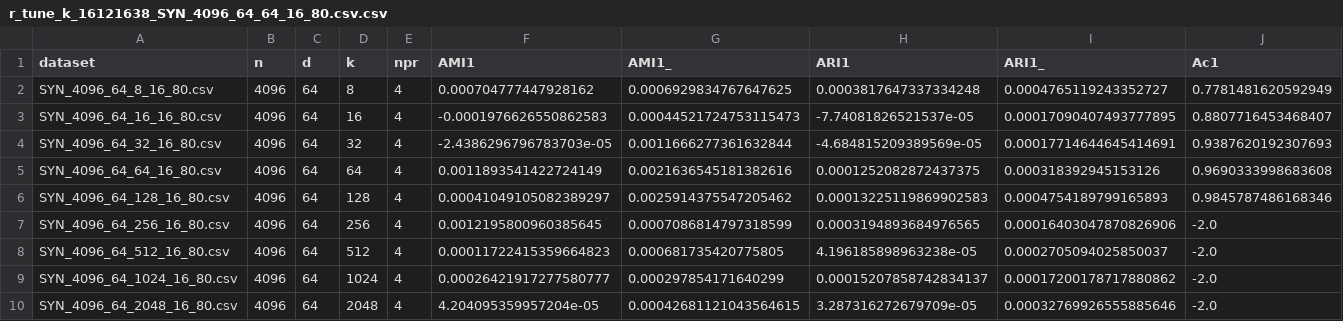
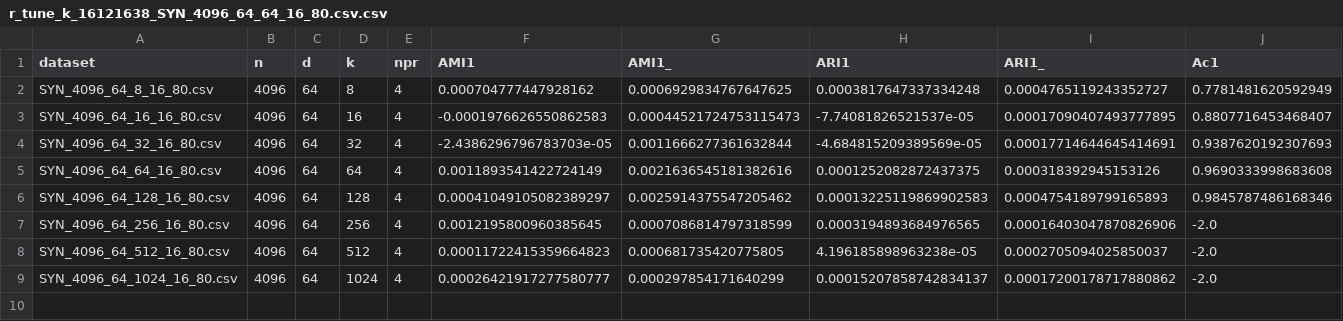
Before and after one commit to nmtoan91/kmodes-triangle-inequality, a CSV file: RESULT/r_tune_k_16121638_SYN_4096_64_64_16_80.csv.csv, drawn as a sheet; only a part is shown; rows hold the shown columns only; the diff names each change by its address in the sheet, - before the commit and + after, or states it on an @@ line.

```diff
--- a/RESULT/r_tune_k_16121638_SYN_4096_64_64_16_80.csv.csv
+++ b/RESULT/r_tune_k_16121638_SYN_4096_64_64_16_80.csv.csv
-row 10: SYN_4096_64_2048_16_80.csv | 4096 | 64 | 2048 | 4 | 4.204095359957204e-05 | 0.00042681121043564615 | 3.287316272679709e-05 | 0.00032769926555885646 | -2.0
```
Also changed, not shown: RESULT/r_tune_k_16121132_SYN_4096_64_64_16_20.csv.csv, RESULT/r_tune_k_16121348_SYN_4096_64_64_16_40.csv.csv, 27 other files.
